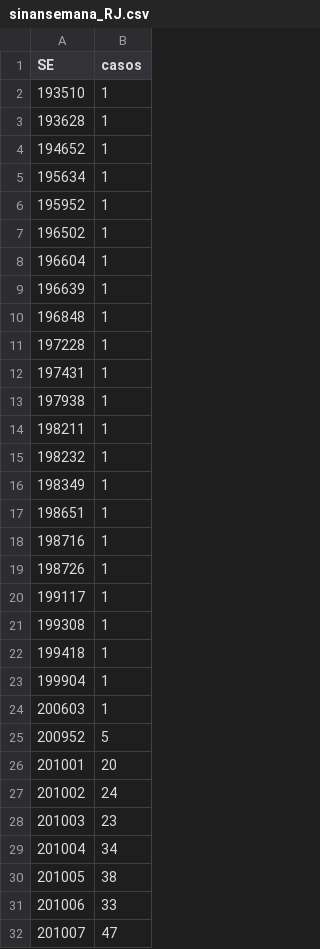
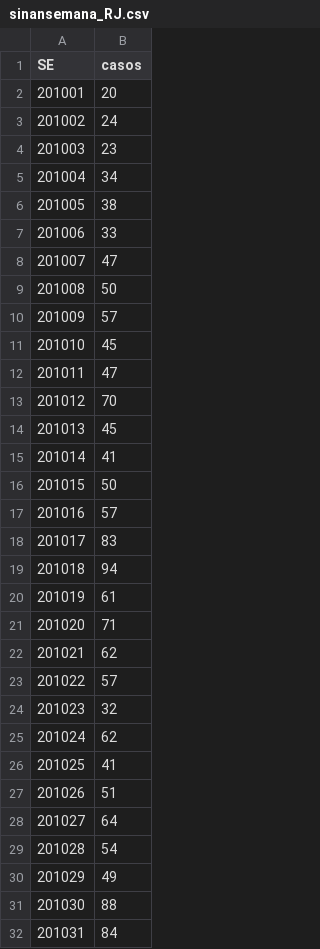
Before and after one commit to AlertaDengue/AlertaDengueAnalise, a CSV file: GeraAlerta/dados_limpos/sinansemana_RJ.csv, drawn as a sheet; only a part is shown; the shorter side is filled out with more unchanged rows; removed rows and columns are numbered as before the commit, all else as after; the diff covers the shown part only; the diff names each change by its address in the sheet, - before the commit and + after, or states it on an @@ line.

```diff
--- a/GeraAlerta/dados_limpos/sinansemana_RJ.csv
+++ b/GeraAlerta/dados_limpos/sinansemana_RJ.csv
-row 2: 193510 | 1
-row 3: 193628 | 1
-row 4: 194652 | 1
-row 5: 195634 | 1
-row 6: 195952 | 1
-row 7: 196502 | 1
-row 8: 196604 | 1
-row 9: 196639 | 1
-row 10: 196848 | 1
-row 11: 197228 | 1
-row 12: 197431 | 1
-row 13: 197938 | 1
-row 14: 198211 | 1
-row 15: 198232 | 1
-row 16: 198349 | 1
-row 17: 198651 | 1
-row 18: 198716 | 1
-row 19: 198726 | 1
-row 20: 199117 | 1
-row 21: 199308 | 1
-row 22: 199418 | 1
-row 23: 199904 | 1
-row 24: 200603 | 1
-row 25: 200952 | 5
```
Also changed, not shown: 1 added row, 12 removed rows and 36 edited cells elsewhere in this file, GeraAlerta/dados_limpos/sinansemanaAP_RJ.csv, GeraAlerta/dados_limpos/tweetsemanaRJ.csv, 18 other files.
